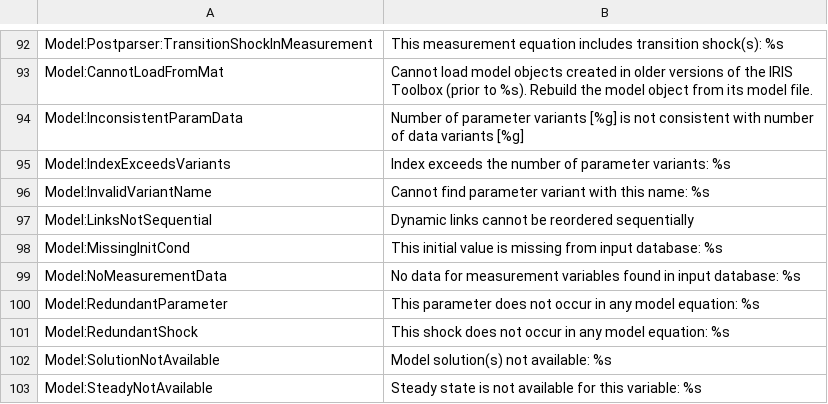
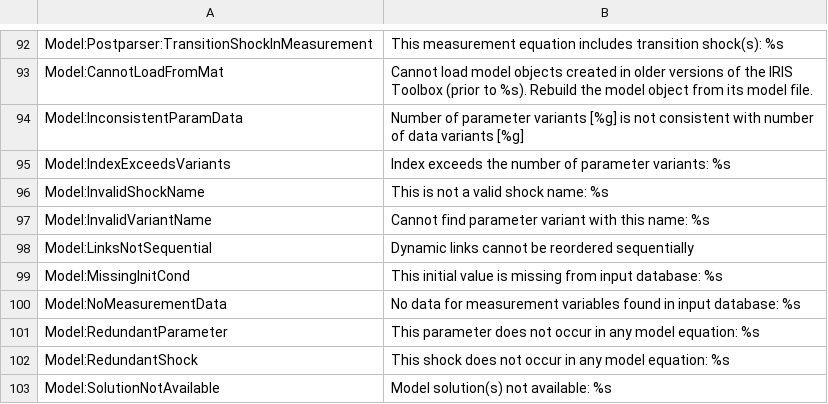
Before and after one commit to IRIS-Solutions-Team/IRIS-Toolbox, a CSV file: +exception/LookupTable.csv, drawn as a sheet; only a part is shown, gaps mark what is left out; the shorter side is filled out with more unchanged rows; the diff names each change by its address in the sheet, - before the commit and + after, or states it on an @@ line.

Commit message:
Fix #8 typo in model/shockplot and clean up

```diff
--- a/+exception/LookupTable.csv
+++ b/+exception/LookupTable.csv
+row 96: Model:InvalidShockName | This is not a valid shock name: %s
```
Also changed, not shown: 2 other files.
